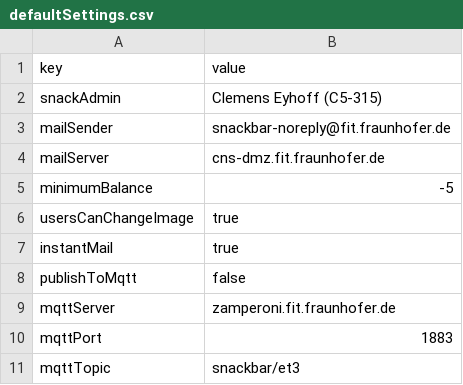
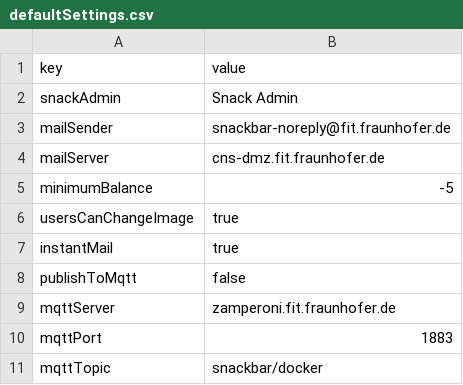
Before and after one commit to clemenstyp/SnackBar, a CSV file: defaultSettings.csv, drawn as a sheet.

```diff
--- a/defaultSettings.csv
+++ b/defaultSettings.csv
@@ -1,3 +1,3 @@
 key,value
-snackAdmin,Clemens Eyhoff (C5-315)
+snackAdmin,Snack Admin
 mailSender,snackbar-noreply@fit.fraunhofer.de
@@ -10,2 +10,2 @@ mqttServer,zamperoni.fit.fraunhofer.de
 mqttPort,1883
-mqttTopic,snackbar/et3
+mqttTopic,snackbar/docker
```
Also changed, not shown: defaultUserList.csv, 1 other file.
